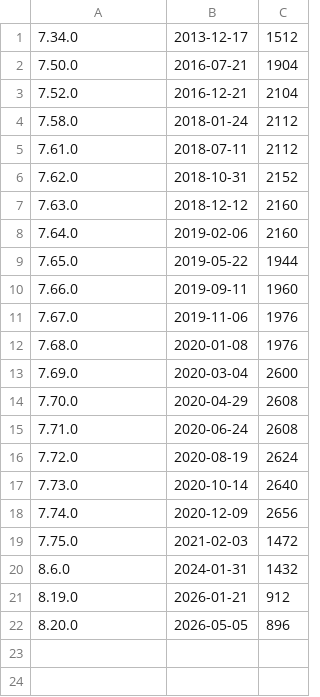
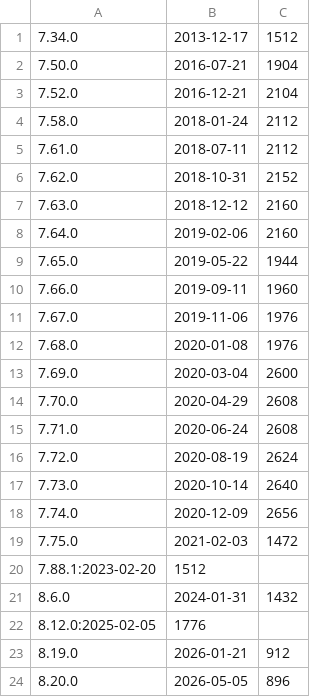
Before and after one commit to curl/stats, a CSV file: connectdata.csv, drawn as a sheet; the diff names each change by its address in the sheet, - before the commit and + after, or states it on an @@ line.

```diff
--- a/connectdata.csv
+++ b/connectdata.csv
+row 20: 7.88.1:2023-02-20 | 1512
+row 22: 8.12.0:2025-02-05 | 1776
```
Also changed, not shown: 512-mb.csv, easy-handle.csv, 2 other files.
